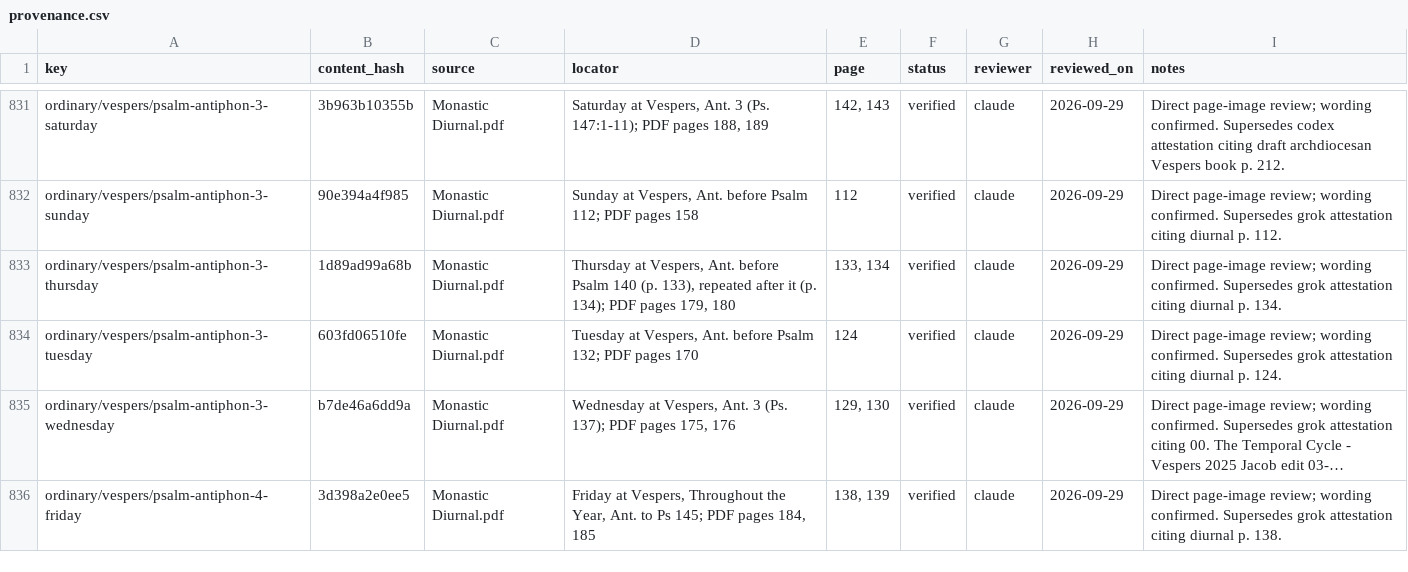
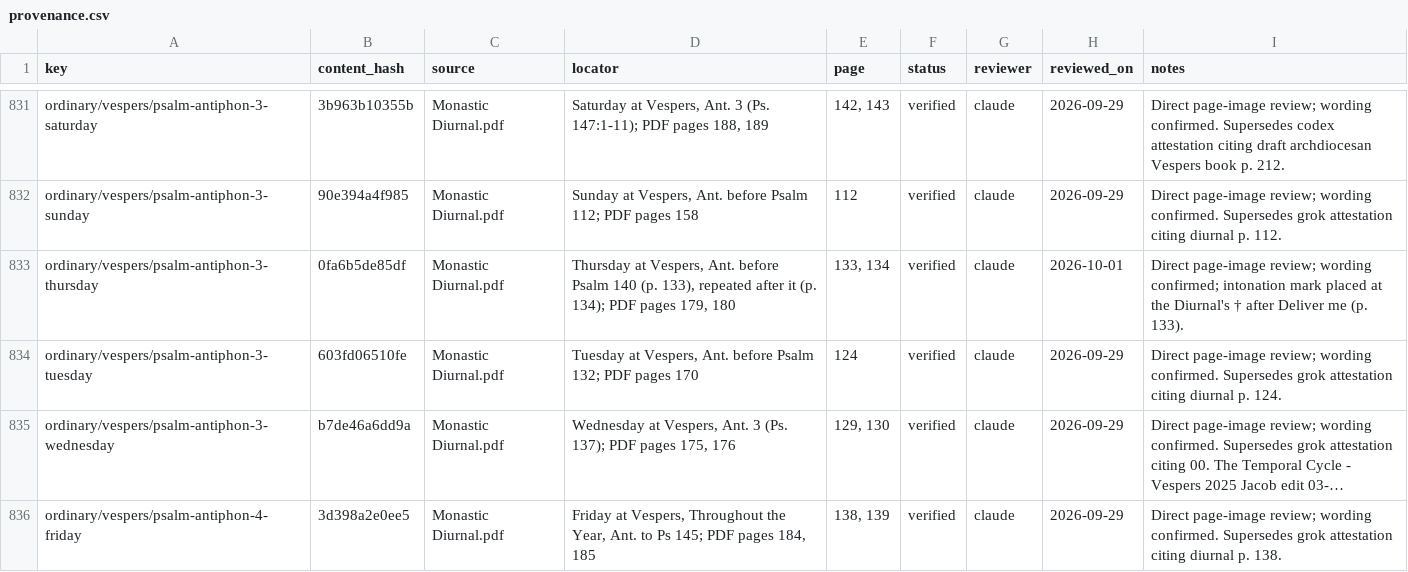
Before and after one commit to orthodoxwest/office, a CSV file: data/review/provenance.csv, drawn as a sheet; only a part is shown, gaps mark what is left out; long unchanged cells end in ….

```diff
--- a/data/review/provenance.csv
+++ b/data/review/provenance.csv
@@ -832,3 +832,3 @@ ordinary/vespers/psalm-antiphon-3-saturday,3b963b10355b,Monastic Diurnal.pdf,"Sa
 ordinary/vespers/psalm-antiphon-3-sunday,90e394a4f985,Monastic Diurnal.pdf,"Sunday at Vespers, Ant. before Psalm 112; PDF pages 158",112,verified,claude,2026-09-29,Direct page-image review; wording confirmed. Supersedes grok attestation citing diurnal p. 112.
-ordinary/vespers/psalm-antiphon-3-thursday,1d89ad99a68b,Monastic Diurnal.pdf,"Thursday at Vespers, Ant. before Psalm 140 (p. 133), repeated after it (p. 134); PDF pages 179, 180","133, 134",verified,claude,2026-09-29,Direct page-image review; wording confirmed. Supersedes grok attestation citing diurnal p. 134.
+ordinary/vespers/psalm-antiphon-3-thursday,0fa6b5de85df,Monastic Diurnal.pdf,"Thursday at Vespers, Ant. before Psalm 140 (p. 133), repeated after it (p. 134); PDF pages 179, 180","133, 134",verified,claude,2026-10-01,Direct page-image review; wording confirmed; intonation mark placed at the Diurnal's † after Deliver me (p. 133).
 ordinary/vespers/psalm-antiphon-3-tuesday,603fd06510fe,Monastic Diurnal.pdf,"Tuesday at Vespers, Ant. before Psalm 132; PDF pages 170",124,verified,claude,2026-09-29,Direct page-image review; wording confirmed. Supersedes grok attestation citing diurnal p. 124.
```
Also changed, not shown: 29 other files.
